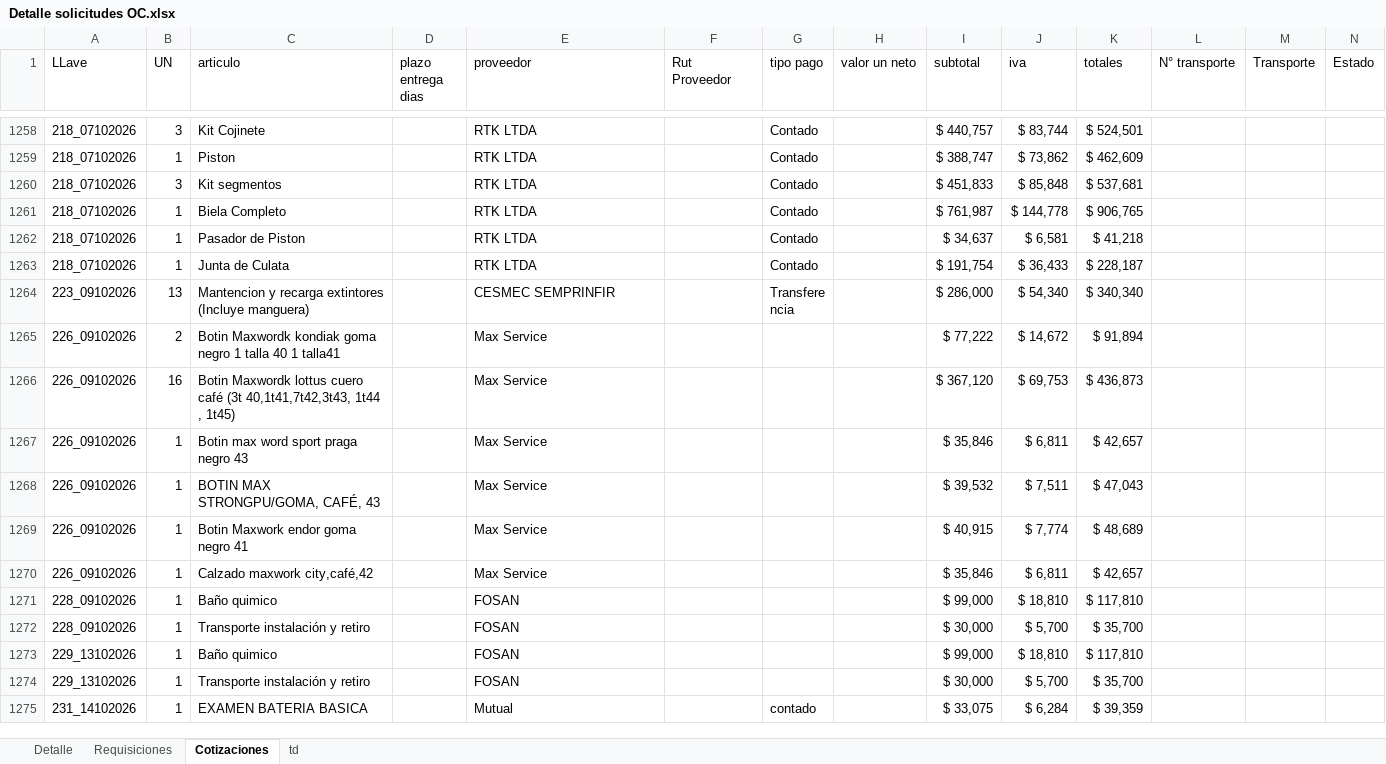
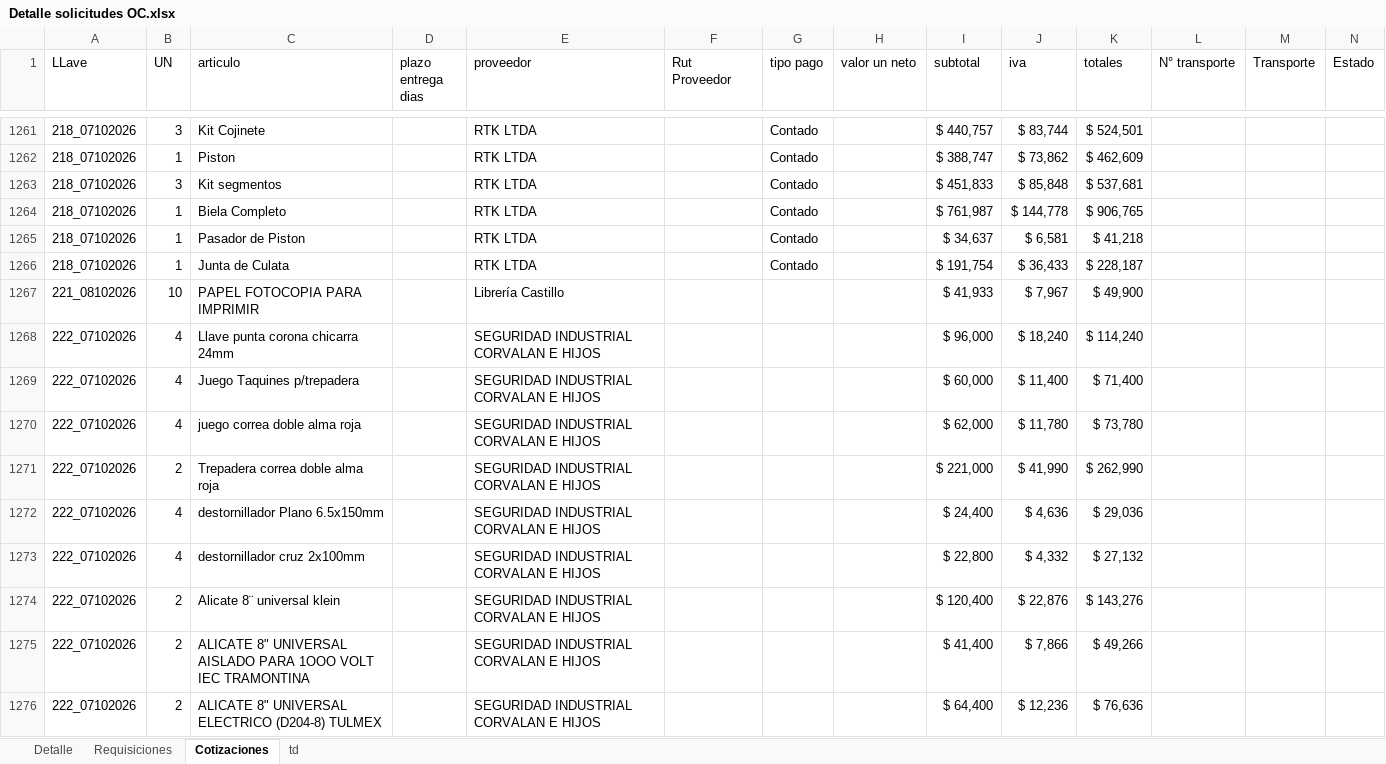
Before and after one commit to RodrigoCay/RequiAA, an Excel workbook: Detalle solicitudes OC.xlsx, sheet Cotizaciones, drawn as a sheet; only a part is shown, gaps mark what is left out; the shorter side is filled out with more unchanged rows; values as stored, in another font and other column widths than the file's, no borders; table styles not drawn; the diff covers the shown part only; the diff names each change by its address in the sheet, - before the commit and + after, or states it on an @@ line.

```diff
--- a/Detalle solicitudes OC.xlsx (sheet Cotizaciones)
+++ b/Detalle solicitudes OC.xlsx (sheet Cotizaciones)
+row 1267: 221_08102026 | 10 | PAPEL FOTOCOPIA PARA IMPRIMIR |  | Librería Castillo |  |  |  | $ 41,933 | $ 7,967 | $ 49,900
+row 1268: 222_07102026 | 4 | Llave punta corona chicarra 24mm |  | SEGURIDAD INDUSTRIAL CORVALAN E HIJOS |  |  |  | $ 96,000 | $ 18,240 | $ 114,240
+row 1269: 222_07102026 | 4 | Juego Taquines p/trepadera |  | SEGURIDAD INDUSTRIAL CORVALAN E HIJOS |  |  |  | $ 60,000 | $ 11,400 | $ 71,400
+row 1270: 222_07102026 | 4 | juego correa doble alma roja |  | SEGURIDAD INDUSTRIAL CORVALAN E HIJOS |  |  |  | $ 62,000 | $ 11,780 | $ 73,780
+row 1271: 222_07102026 | 2 | Trepadera correa doble alma roja |  | SEGURIDAD INDUSTRIAL CORVALAN E HIJOS |  |  |  | $ 221,000 | $ 41,990 | $ 262,990
+row 1272: 222_07102026 | 4 | destornillador Plano 6.5x150mm |  | SEGURIDAD INDUSTRIAL CORVALAN E HIJOS |  |  |  | $ 24,400 | $ 4,636 | $ 29,036
+row 1273: 222_07102026 | 4 | destornillador cruz 2x100mm |  | SEGURIDAD INDUSTRIAL CORVALAN E HIJOS |  |  |  | $ 22,800 | $ 4,332 | $ 27,132
+row 1274: 222_07102026 | 2 | Alicate 8¨ universal klein |  | SEGURIDAD INDUSTRIAL CORVALAN E HIJOS |  |  |  | $ 120,400 | $ 22,876 | $ 143,276
+row 1275: 222_07102026 | 2 | ALICATE 8" UNIVERSAL AISLADO PARA 1OOO VOLT IEC TRAMONTINA |  | SEGURIDAD INDUSTRIAL CORVALAN E HIJOS |  |  |  | $ 41,400 | $ 7,866 | $ 49,266
+row 1276: 222_07102026 | 2 | ALICATE 8" UNIVERSAL ELECTRICO (D204-8) TULMEX |  | SEGURIDAD INDUSTRIAL CORVALAN E HIJOS |  |  |  | $ 64,400 | $ 12,236 | $ 76,636
```
Also changed, not shown: 18 added rows and 7 edited cells elsewhere in this sheet, sheet Detalle, sheet Requisiciones, sheet td, 1 other file.
